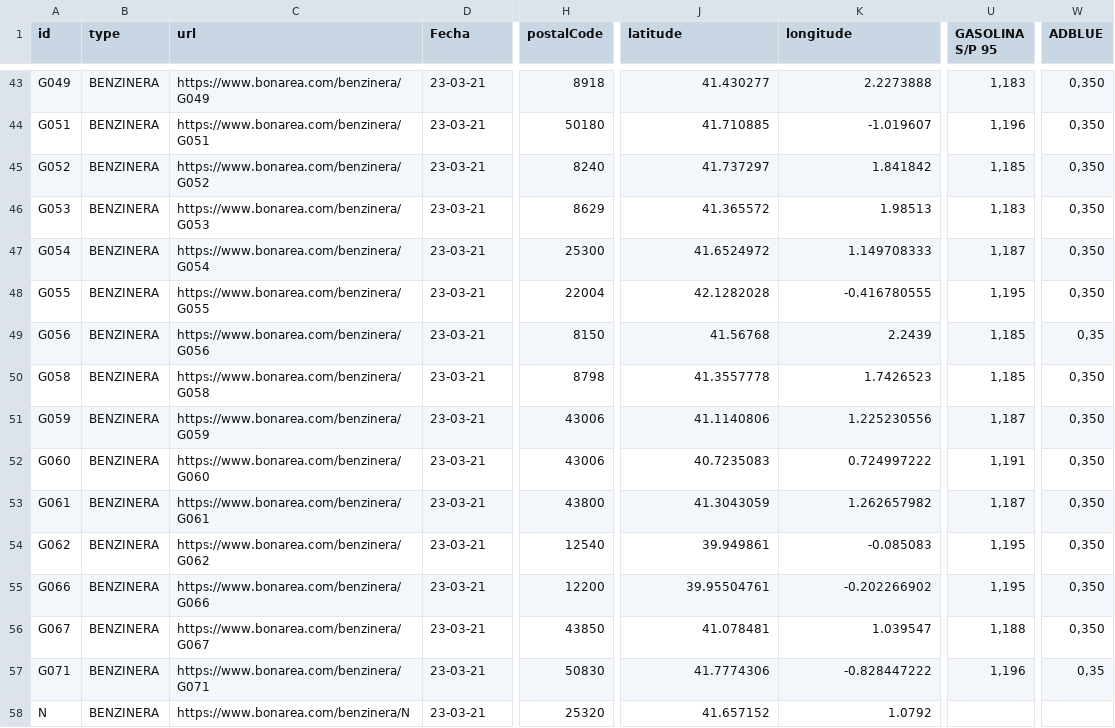
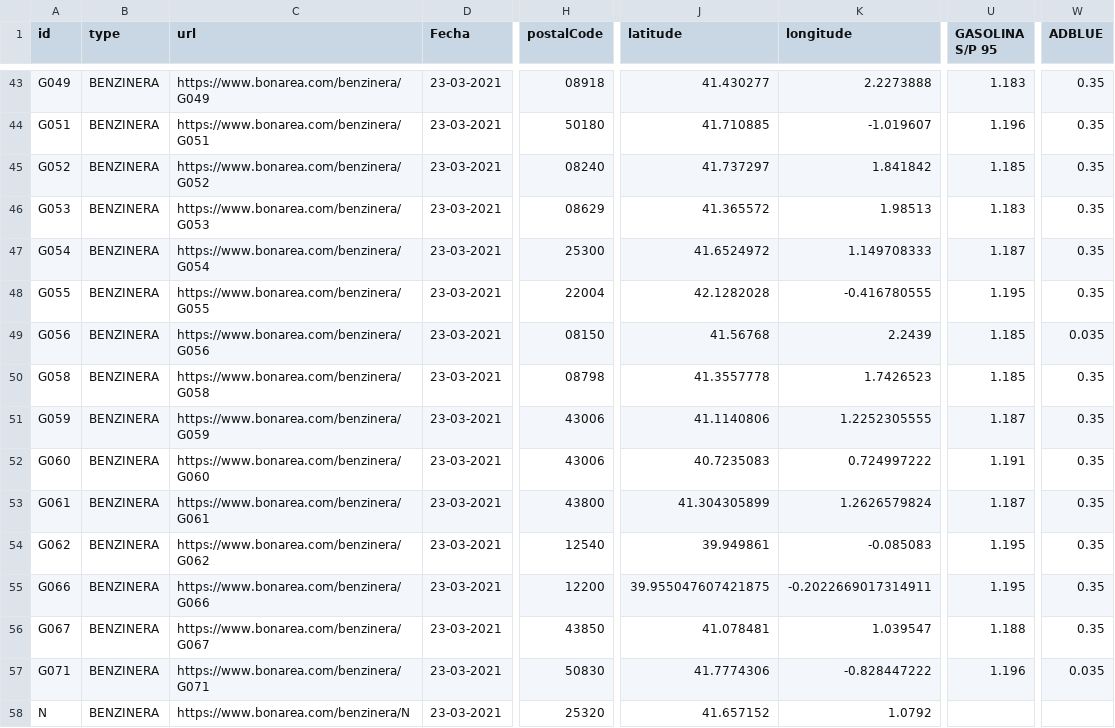
Before and after one commit to Carlos-Acosta/webscraping, a CSV file: bonarea_gasolineras.csv, drawn as a sheet; only a part is shown, gaps mark what is left out; the diff covers the shown part only; the diff names each change by its address in the sheet, - before the commit and + after, or states it on an @@ line.

```diff
--- a/bonarea_gasolineras.csv
+++ b/bonarea_gasolineras.csv
-D43:D58 (Fecha): 23-03-21
+D43:D58 (Fecha): 23-03-2021
-H43 (postalCode): 8918
+H43 (postalCode): 08918
-U43 (GASOLINA S/P 95): 1,183
+U43 (GASOLINA S/P 95): 1.183
-W43:W48 (ADBLUE): 0,350
+W43:W48 (ADBLUE): 0.35
-U44 (GASOLINA S/P 95): 1,196
+U44 (GASOLINA S/P 95): 1.196
-H45 (postalCode): 8240
+H45 (postalCode): 08240
-U45 (GASOLINA S/P 95): 1,185
+U45 (GASOLINA S/P 95): 1.185
-H46 (postalCode): 8629
+H46 (postalCode): 08629
-U46 (GASOLINA S/P 95): 1,183
+U46 (GASOLINA S/P 95): 1.183
-U47 (GASOLINA S/P 95): 1,187
+U47 (GASOLINA S/P 95): 1.187
-U48 (GASOLINA S/P 95): 1,195
+U48 (GASOLINA S/P 95): 1.195
-H49 (postalCode): 8150
+H49 (postalCode): 08150
-U49:U50 (GASOLINA S/P 95): 1,185
+U49:U50 (GASOLINA S/P 95): 1.185
-W49 (ADBLUE): 0,35
+W49 (ADBLUE): 0.035
-H50 (postalCode): 8798
+H50 (postalCode): 08798
-W50:W56 (ADBLUE): 0,350
+W50:W56 (ADBLUE): 0.35
-K51 (longitude): 1.225230556
+K51 (longitude): 1.2252305555
-U51 (GASOLINA S/P 95): 1,187
+U51 (GASOLINA S/P 95): 1.187
-U52 (GASOLINA S/P 95): 1,191
+U52 (GASOLINA S/P 95): 1.191
-J53 (latitude): 41.3043059
+J53 (latitude): 41.304305899
-K53 (longitude): 1.262657982
+K53 (longitude): 1.2626579824
-U53 (GASOLINA S/P 95): 1,187
+U53 (GASOLINA S/P 95): 1.187
-U54:U55 (GASOLINA S/P 95): 1,195
+U54:U55 (GASOLINA S/P 95): 1.195
-J55 (latitude): 39.95504761
+J55 (latitude): 39.955047607421875
-K55 (longitude): -0.202266902
+K55 (longitude): -0.2022669017314911
-U56 (GASOLINA S/P 95): 1,188
+U56 (GASOLINA S/P 95): 1.188
-U57 (GASOLINA S/P 95): 1,196
+U57 (GASOLINA S/P 95): 1.196
-W57 (ADBLUE): 0,35
+W57 (ADBLUE): 0.035
```
Also changed, not shown: 128 edited cells elsewhere in this file, 1 other file.
